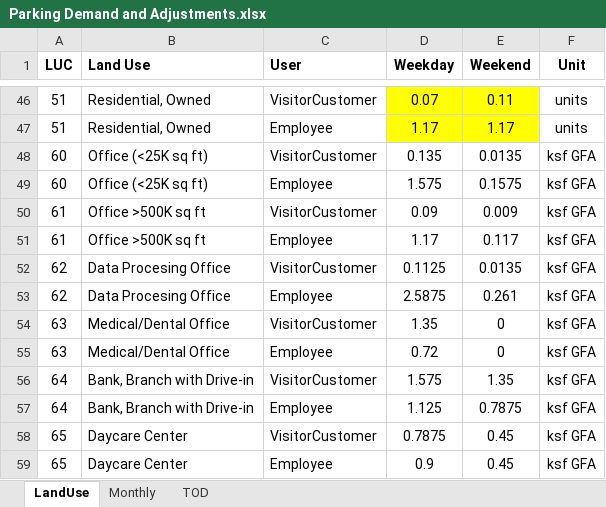
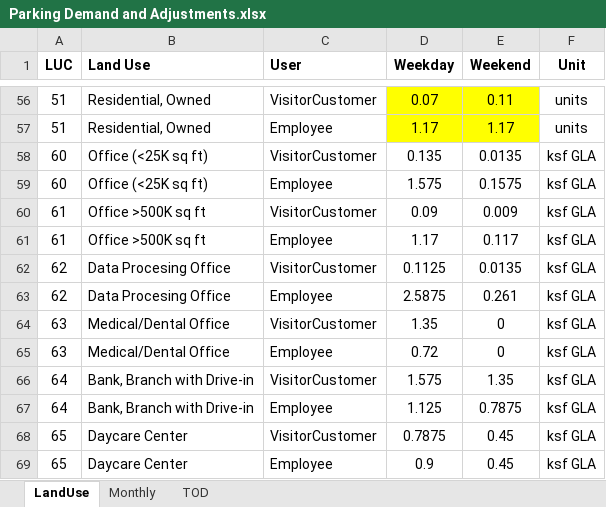
Before and after one commit to RSGInc/Shared-Parking-Analysis-Tool, an Excel workbook: Inputs/data/Parking Demand and Adjustments.xlsx, sheet LandUse, drawn as a sheet; only a part is shown, gaps mark what is left out; values as stored, in another font and other column widths than the file's, no borders; addresses are those after the commit; the diff covers the shown part only; the diff names each change by its address in the sheet, - before the commit and + after, or states it on an @@ line.

```diff
--- a/Inputs/data/Parking Demand and Adjustments.xlsx (sheet LandUse)
+++ b/Inputs/data/Parking Demand and Adjustments.xlsx (sheet LandUse)
-F58:F69 (Unit): ksf GFA
+F58:F69 (Unit): ksf GLA
```
Also changed, not shown: 10 added rows and 6 edited cells elsewhere in this sheet, sheet TOD, sheet Monthly, 7 other files.
